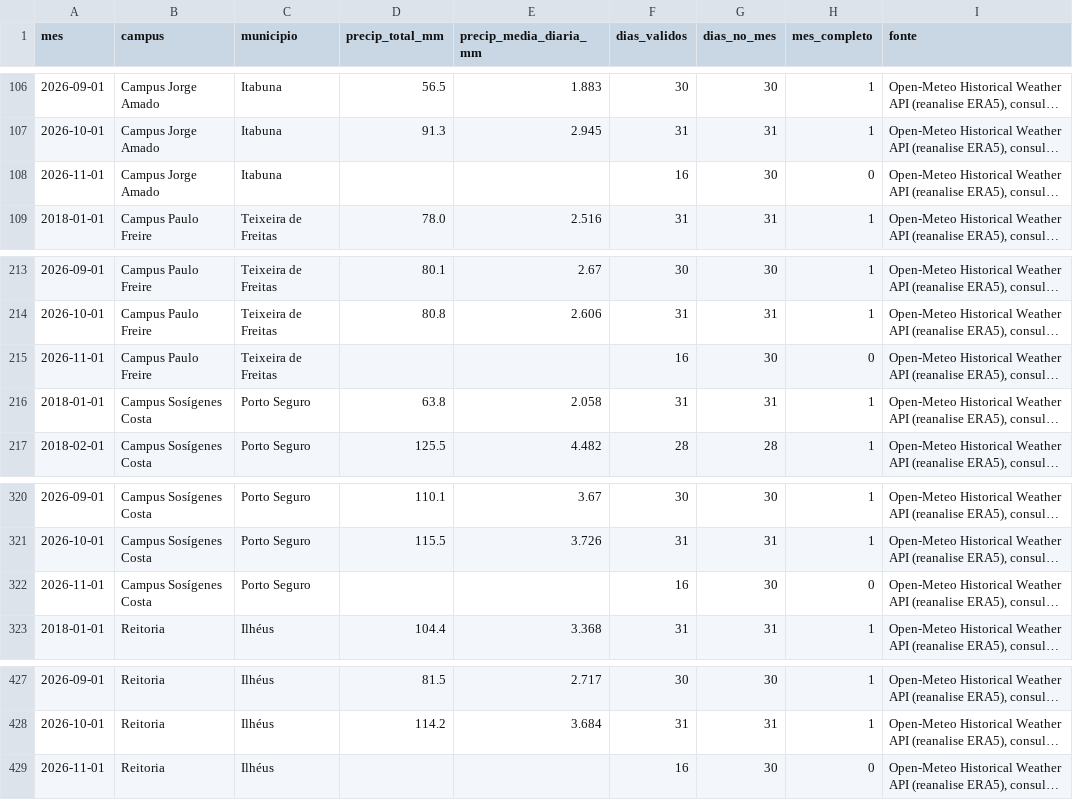
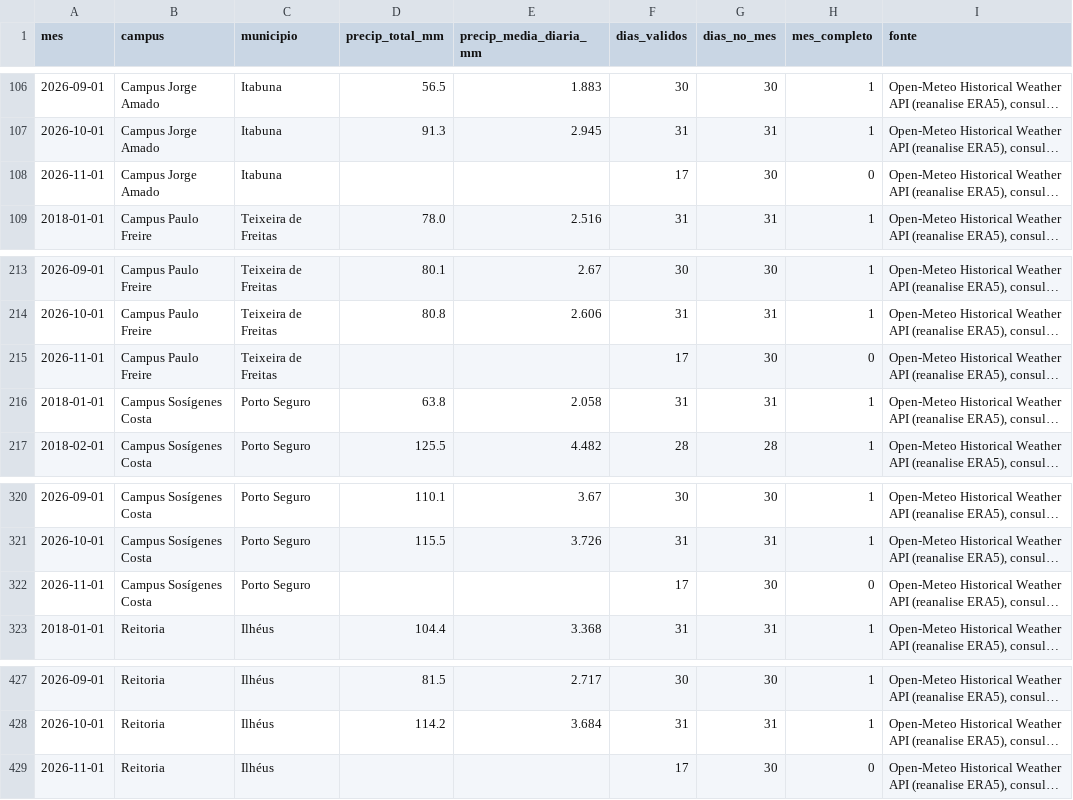
Before and after one commit to adinailson88/malha-previsao-chamados, a CSV file: dados_externos/precipitacao_mensal_por_campus.csv, drawn as a sheet; only a part is shown, gaps mark what is left out; long unchanged cells end in …; the diff names each change by its address in the sheet, - before the commit and + after, or states it on an @@ line.

```diff
--- a/dados_externos/precipitacao_mensal_por_campus.csv
+++ b/dados_externos/precipitacao_mensal_por_campus.csv
-F108 (dias_validos): 16
+F108 (dias_validos): 17
-F215 (dias_validos): 16
+F215 (dias_validos): 17
-F322 (dias_validos): 16
+F322 (dias_validos): 17
-F429 (dias_validos): 16
+F429 (dias_validos): 17
```
